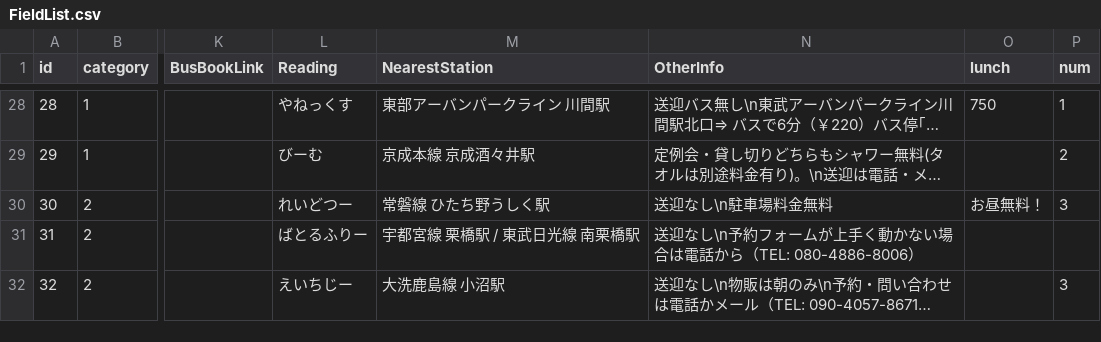
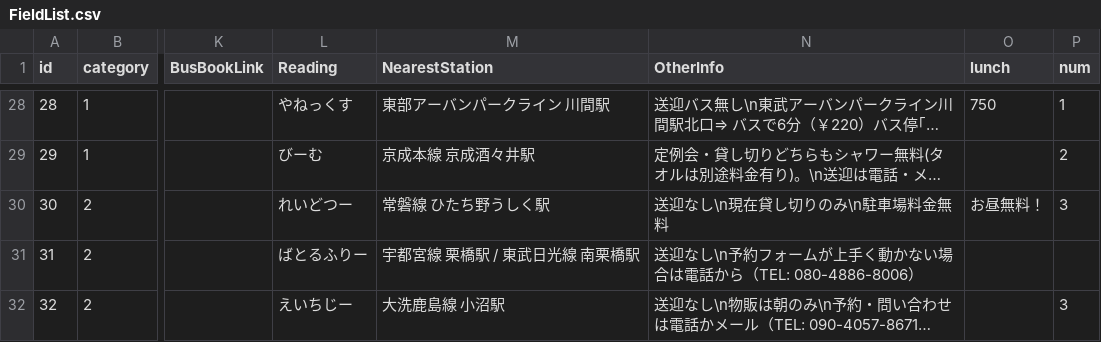
Before and after one commit to yoshi615/AirsoftFieldMap-public-, a CSV file: FieldList.csv, drawn as a sheet; only a part is shown, gaps mark what is left out; long unchanged cells end in …; the diff names each change by its address in the sheet, - before the commit and + after, or states it on an @@ line.

Commit message:
訂正

```diff
--- a/FieldList.csv
+++ b/FieldList.csv
-N30 (OtherInfo): 送迎なし\n駐車場料金無料
+N30 (OtherInfo): 送迎なし\n現在貸し切りのみ\n駐車場料金無料
```
